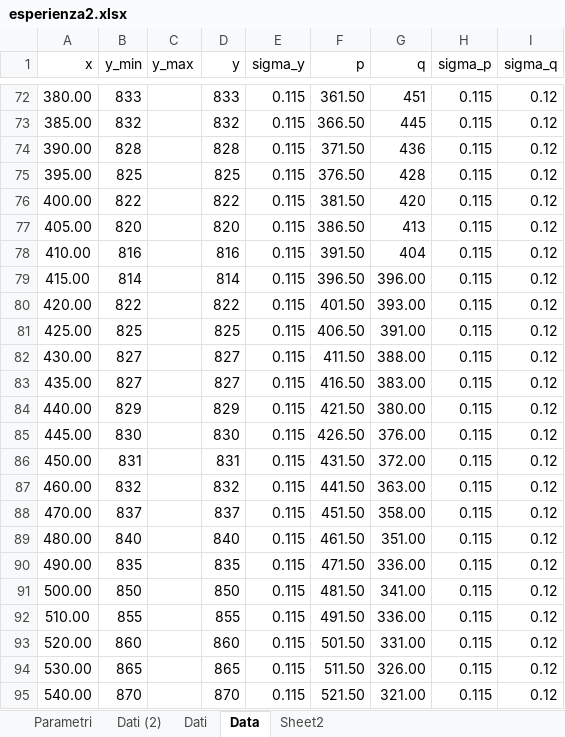
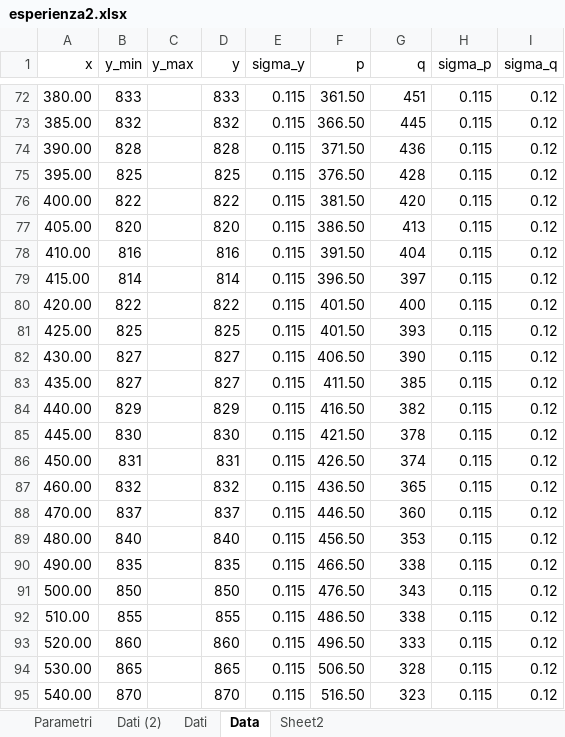
Before and after one commit to Its-mics/Laboratorio-di-Ottica, an Excel workbook: Laboratorio/esperienza2/prove/esperienza2.xlsx, sheet Data, drawn as a sheet; only a part is shown, gaps mark what is left out; values as stored, in another font and other column widths than the file's, no borders; the diff covers the shown part only; the diff names each change by its address in the sheet, - before the commit and + after, or states it on an @@ line.

```diff
--- a/Laboratorio/esperienza2/prove/esperienza2.xlsx (sheet Data)
+++ b/Laboratorio/esperienza2/prove/esperienza2.xlsx (sheet Data)
-G79 (q): 396.00
+G79 (q): 397
-G80 (q): 393.00
+G80 (q): 400
-F81 (p): 406.50
+F81 (p): 401.50
-G81 (q): 391.00
+G81 (q): 393
-F82 (p): 411.50
+F82 (p): 406.50
-G82 (q): 388.00
+G82 (q): 390
-F83 (p): 416.50
+F83 (p): 411.50
-G83 (q): 383.00
+G83 (q): 385
-F84 (p): 421.50
+F84 (p): 416.50
-G84 (q): 380.00
+G84 (q): 382
-F85 (p): 426.50
+F85 (p): 421.50
-G85 (q): 376.00
+G85 (q): 378
-F86 (p): 431.50
+F86 (p): 426.50
-G86 (q): 372.00
+G86 (q): 374
-F87 (p): 441.50
+F87 (p): 436.50
-G87 (q): 363.00
+G87 (q): 365
-F88 (p): 451.50
+F88 (p): 446.50
-G88 (q): 358.00
+G88 (q): 360
-F89 (p): 461.50
+F89 (p): 456.50
-G89 (q): 351.00
+G89 (q): 353
-F90 (p): 471.50
+F90 (p): 466.50
-G90 (q): 336.00
+G90 (q): 338
-F91 (p): 481.50
+F91 (p): 476.50
-G91 (q): 341.00
+G91 (q): 343
-F92 (p): 491.50
+F92 (p): 486.50
-G92 (q): 336.00
+G92 (q): 338
-F93 (p): 501.50
+F93 (p): 496.50
-G93 (q): 331.00
+G93 (q): 333
-F94 (p): 511.50
+F94 (p): 506.50
-G94 (q): 326.00
+G94 (q): 328
-F95 (p): 521.50
+F95 (p): 516.50
-G95 (q): 321.00
+G95 (q): 323
```
Also changed, not shown: 44 edited cells elsewhere in this sheet, sheet Dati, charts or pictures, 4 other files.
